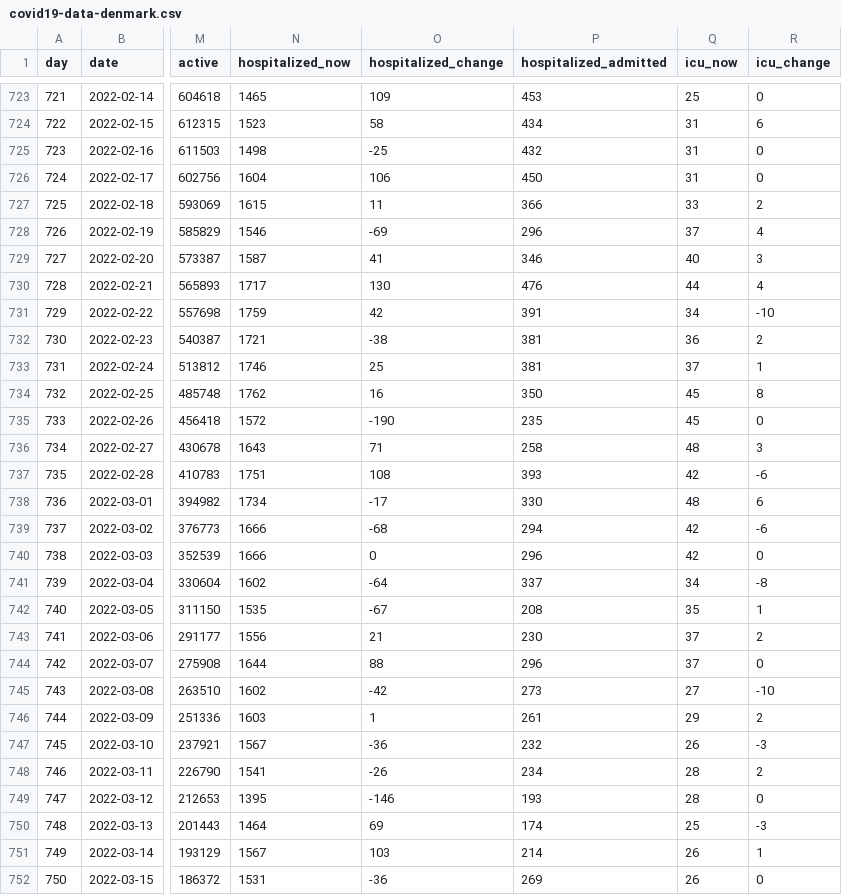
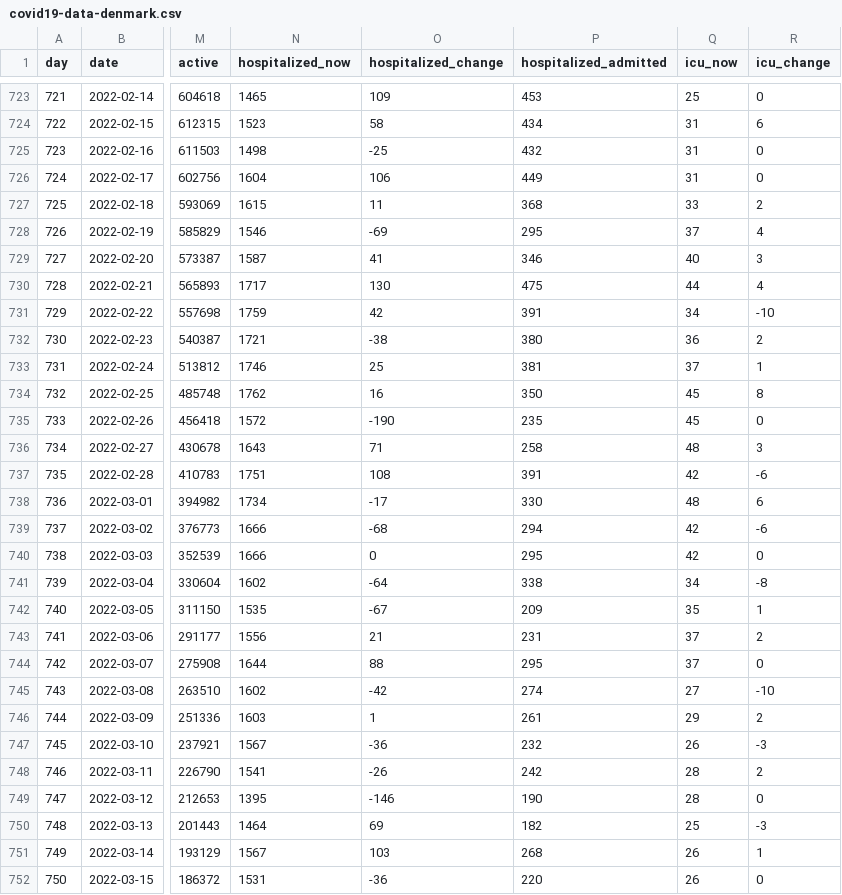
Before and after one commit to mok0/covid19-data-denmark, a CSV file: covid19-data-denmark.csv, drawn as a sheet; only a part is shown, gaps mark what is left out; the diff covers the shown part only; the diff names each change by its address in the sheet, - before the commit and + after, or states it on an @@ line.

```diff
--- a/covid19-data-denmark.csv
+++ b/covid19-data-denmark.csv
-P726 (hospitalized_admitted): 450
+P726 (hospitalized_admitted): 449
-P727 (hospitalized_admitted): 366
+P727 (hospitalized_admitted): 368
-P728 (hospitalized_admitted): 296
+P728 (hospitalized_admitted): 295
-P730 (hospitalized_admitted): 476
+P730 (hospitalized_admitted): 475
-P732 (hospitalized_admitted): 381
+P732 (hospitalized_admitted): 380
-P737 (hospitalized_admitted): 393
+P737 (hospitalized_admitted): 391
-P740 (hospitalized_admitted): 296
+P740 (hospitalized_admitted): 295
-P741 (hospitalized_admitted): 337
+P741 (hospitalized_admitted): 338
-P742 (hospitalized_admitted): 208
+P742 (hospitalized_admitted): 209
-P743 (hospitalized_admitted): 230
+P743 (hospitalized_admitted): 231
-P744 (hospitalized_admitted): 296
+P744 (hospitalized_admitted): 295
-P745 (hospitalized_admitted): 273
+P745 (hospitalized_admitted): 274
-P748 (hospitalized_admitted): 234
+P748 (hospitalized_admitted): 242
-P749 (hospitalized_admitted): 193
+P749 (hospitalized_admitted): 190
-P750 (hospitalized_admitted): 174
+P750 (hospitalized_admitted): 182
-P751 (hospitalized_admitted): 214
+P751 (hospitalized_admitted): 268
-P752 (hospitalized_admitted): 269
+P752 (hospitalized_admitted): 220
```
Also changed, not shown: 2 added rows and 5 edited cells elsewhere in this file, cases_vs_age.csv, vaccinations.csv.
